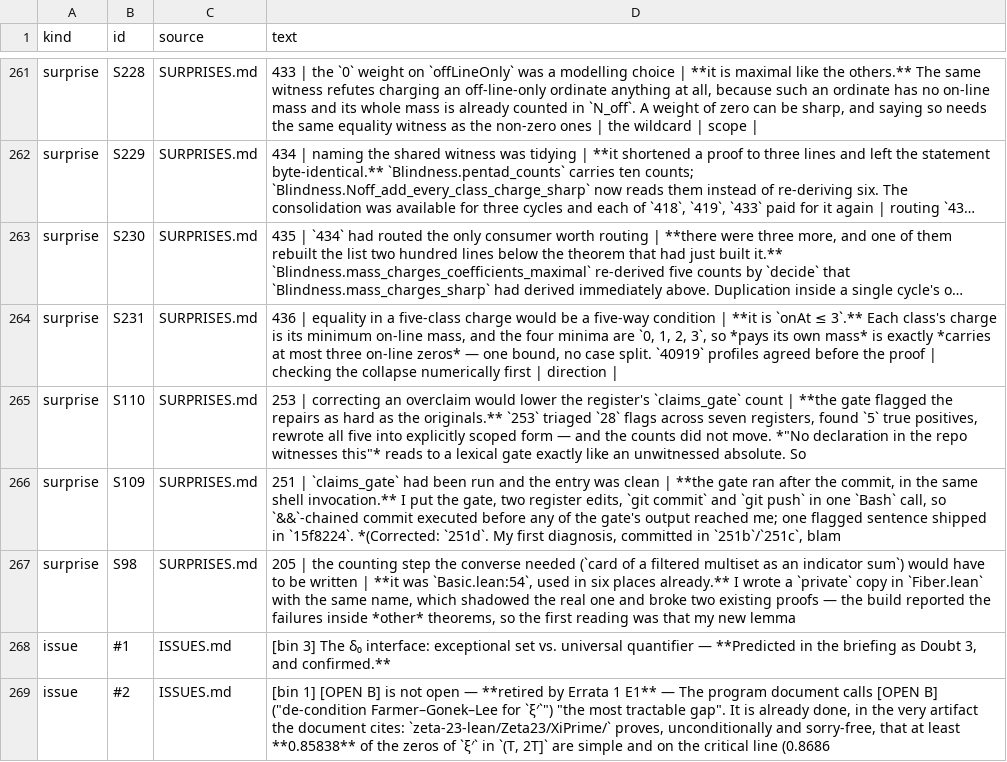
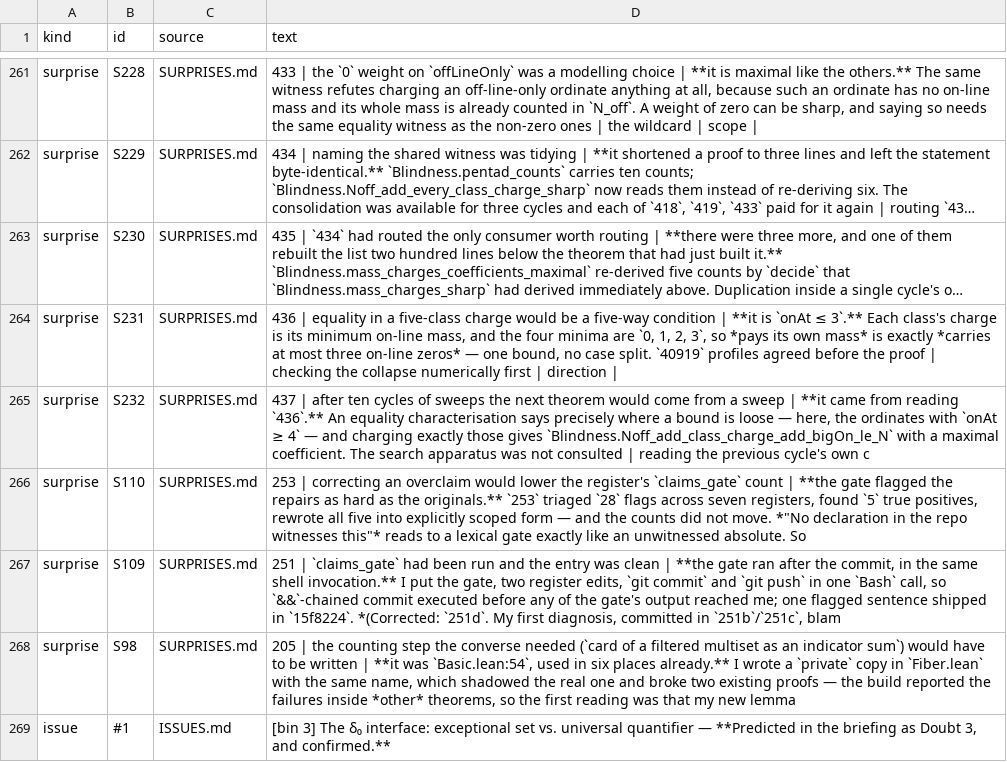
Before and after one commit to LaPingvino/riemann-overlay, a TSV file: forensics/process_index.tsv, drawn as a sheet; only a part is shown, gaps mark what is left out; the shorter side is filled out with more unchanged rows; long unchanged cells end in …; the diff names each change by its address in the sheet, - before the commit and + after, or states it on an @@ line.

```diff
--- a/forensics/process_index.tsv
+++ b/forensics/process_index.tsv
+row 265: surprise | S232 | SURPRISES.md | 437 | after ten cycles of sweeps the next theorem would come from a sweep | **it came from reading `436`.** An equality characterisation says precisely where a bound is loose — here, the ordinates with `onAt ≥ 4` — and charging exactly those gives `Blindness.Noff_add_class_charge_add_bigOn_le_N` with a maximal coefficient. The search apparatus was not consulted | reading the previous cycle's own c
```
Also changed, not shown: 7 other files.
